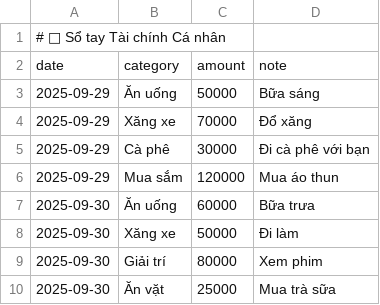
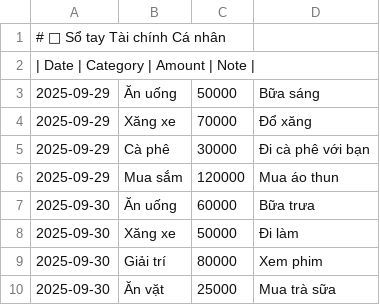
Before and after one commit to TrungNguyen4325/baithicodegym, a CSV file: expenses.csv, drawn as a sheet; removed rows and columns are numbered as before the commit, all else as after; the diff names each change by its address in the sheet, - before the commit and + after, or states it on an @@ line.

```diff
--- a/expenses.csv
+++ b/expenses.csv
-row 2: date | category | amount | note
+row 2: | Date | Category | Amount | Note
```
Also changed, not shown: 1 other file.
